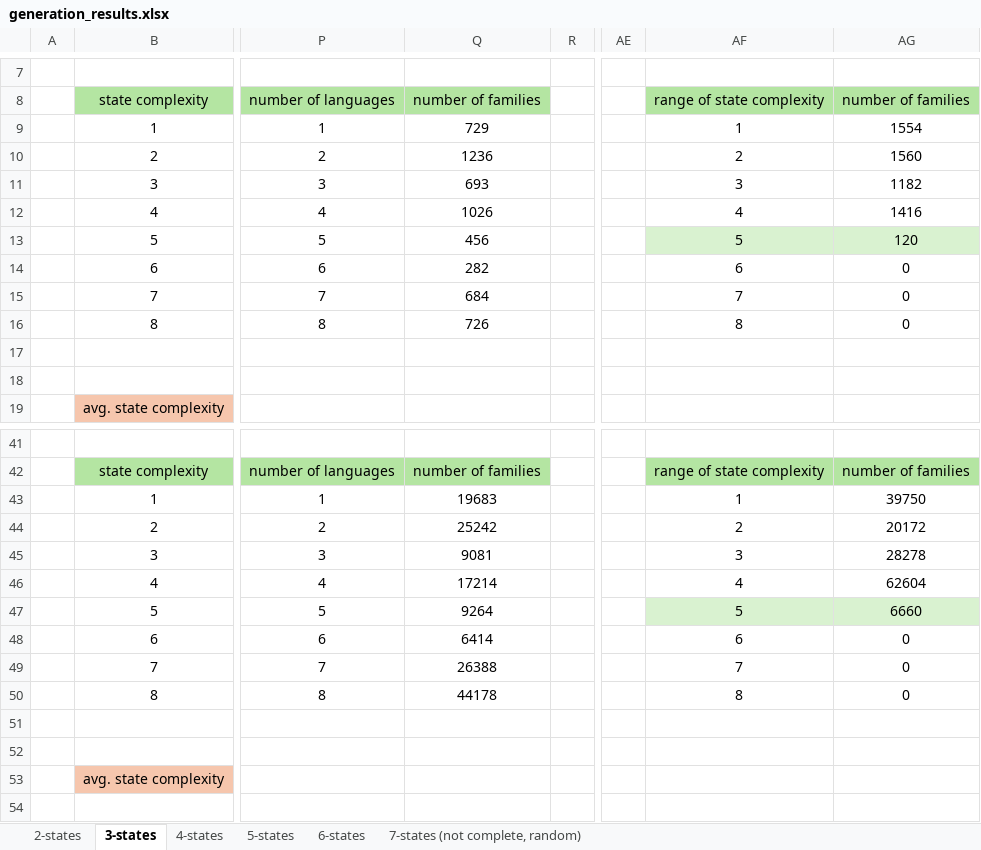
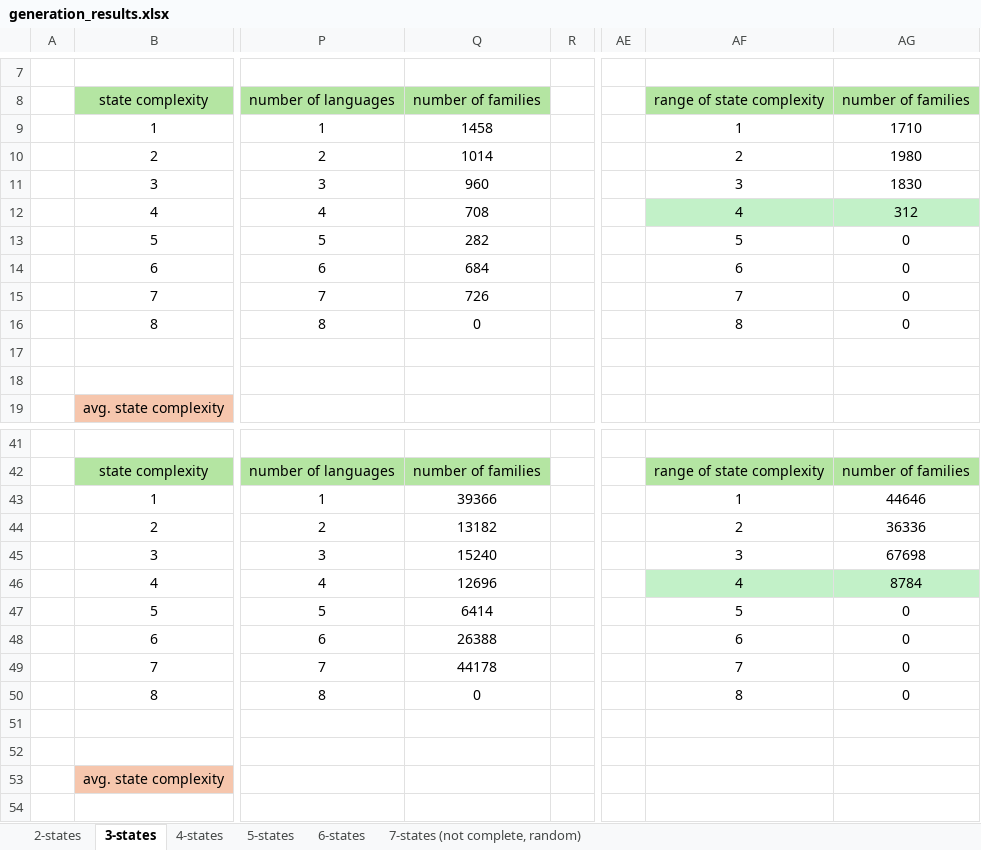
Before and after one commit to simonhuraj/Automata, an Excel workbook: generation_results.xlsx, sheet 3-states, drawn as a sheet; only a part is shown, gaps mark what is left out; values as stored, in another font and other column widths than the file's, no borders; charts and pictures not drawn; the diff covers the shown part only; the diff names each change by its address in the sheet, - before the commit and + after, or states it on an @@ line.

```diff
--- a/generation_results.xlsx (sheet 3-states)
+++ b/generation_results.xlsx (sheet 3-states)
-Q9 (number of families): 729
+Q9 (number of families): 1458
-AG9 (number of families): 1554
+AG9 (number of families): 1710
-Q10 (number of families): 1236
+Q10 (number of families): 1014
-AG10 (number of families): 1560
+AG10 (number of families): 1980
-Q11 (number of families): 693
+Q11 (number of families): 960
-AG11 (number of families): 1182
+AG11 (number of families): 1830
-Q12 (number of families): 1026
+Q12 (number of families): 708
-AF12:AG12 fill: none
+AF12:AG12 fill: #C2F1C8
-AG12 (number of families): 1416
+AG12 (number of families): 312
-Q13 (number of families): 456
+Q13 (number of families): 282
-AF13:AG13 fill: #D9F2D0
+AF13:AG13 fill: none
-AG13 (number of families): 120
+AG13 (number of families): 0
-Q14 (number of families): 282
+Q14 (number of families): 684
-Q15 (number of families): 684
+Q15 (number of families): 726
-Q16 (number of families): 726
+Q16 (number of families): 0
-Q43 (number of families): 19683
+Q43 (number of families): 39366
-AG43 (number of families): 39750
+AG43 (number of families): 44646
-Q44 (number of families): 25242
+Q44 (number of families): 13182
-AG44 (number of families): 20172
+AG44 (number of families): 36336
-Q45 (number of families): 9081
+Q45 (number of families): 15240
-AG45 (number of families): 28278
+AG45 (number of families): 67698
-Q46 (number of families): 17214
+Q46 (number of families): 12696
-AF46:AG46 fill: none
+AF46:AG46 fill: #C2F1C8
-AG46 (number of families): 62604
+AG46 (number of families): 8784
-Q47 (number of families): 9264
+Q47 (number of families): 6414
-AF47:AG47 fill: #D9F2D0
+AF47:AG47 fill: none
-AG47 (number of families): 6660
+AG47 (number of families): 0
-Q48 (number of families): 6414
+Q48 (number of families): 26388
-Q49 (number of families): 26388
+Q49 (number of families): 44178
-Q50 (number of families): 44178
+Q50 (number of families): 0
```
Also changed, not shown: 33 removed rows elsewhere in this sheet, sheet 4-states, sheet 2-states, sheet 5-states, sheet 6-states, sheet 7-states (not complete, random), charts or pictures, 9 other files.
